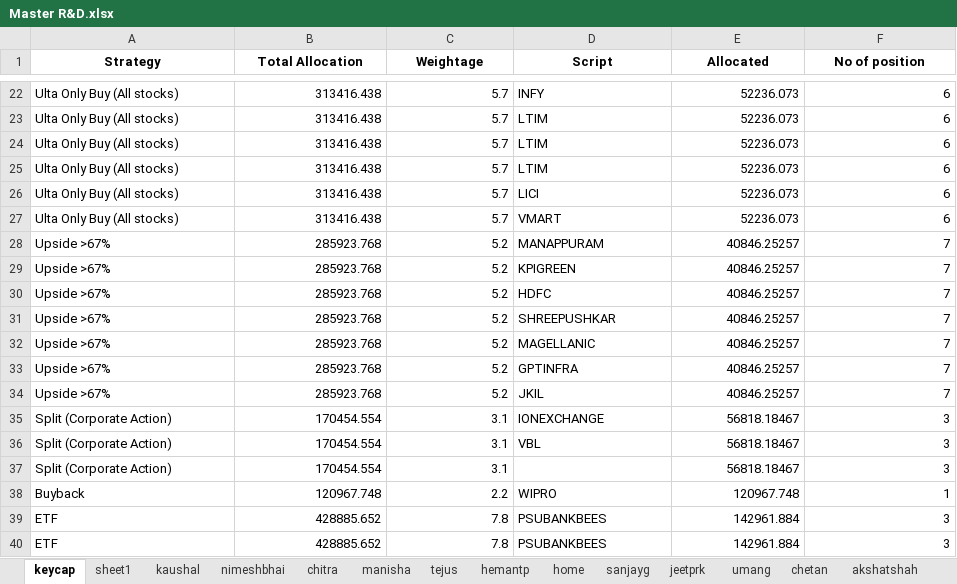
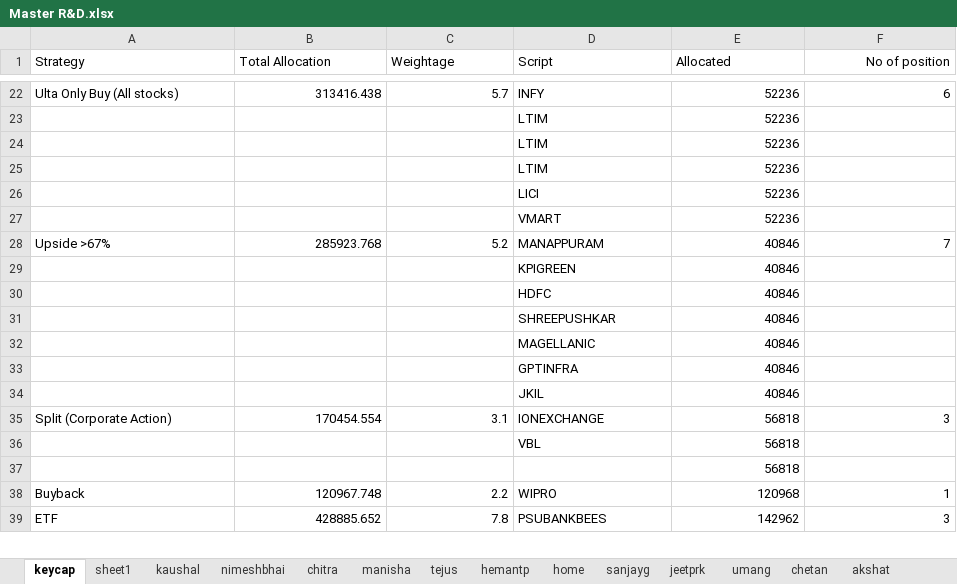
Before and after one commit to akshatrshah/MasterSheet, an Excel workbook: Master R&D.xlsx, sheet keycap, drawn as a sheet; only a part is shown, gaps mark what is left out; values as stored, in another font and other column widths than the file's, no borders; removed rows and columns are numbered as before the commit, all else as after; the diff covers the shown part only; the diff names each change by its address in the sheet, - before the commit and + after, or states it on an @@ line.

```diff
--- a/Master R&D.xlsx (sheet keycap)
+++ b/Master R&D.xlsx (sheet keycap)
-sheet tab: akshatshah
+sheet tab: akshat
-A1:F1 bold: on
+A1:F1 bold: off
-A1:E1 alignment: center
+A1:E1 alignment: left
-F1 alignment: center
+F1 alignment: right
-E22 (Allocated): 52236.073
+E22 (Allocated): 52236
-row 23: Ulta Only Buy (All stocks) | 313416.438 | 5.7 | LTIM | 52236.073 | 6
-row 24: Ulta Only Buy (All stocks) | 313416.438 | 5.7 | LTIM | 52236.073 | 6
-row 25: Ulta Only Buy (All stocks) | 313416.438 | 5.7 | LTIM | 52236.073 | 6
-row 26: Ulta Only Buy (All stocks) | 313416.438 | 5.7 | LICI | 52236.073 | 6
-row 27: Ulta Only Buy (All stocks) | 313416.438 | 5.7 | VMART | 52236.073 | 6
+row 23:  |  |  | LTIM | 52236
+row 24:  |  |  | LTIM | 52236
+row 25:  |  |  | LTIM | 52236
+row 26:  |  |  | LICI | 52236
+row 27:  |  |  | VMART | 52236
-E28 (Allocated): 40846.25257
+E28 (Allocated): 40846
-row 29: Upside >67% | 285923.768 | 5.2 | KPIGREEN | 40846.25257 | 7
-row 30: Upside >67% | 285923.768 | 5.2 | HDFC | 40846.25257 | 7
-row 31: Upside >67% | 285923.768 | 5.2 | SHREEPUSHKAR | 40846.25257 | 7
-row 32: Upside >67% | 285923.768 | 5.2 | MAGELLANIC | 40846.25257 | 7
-row 33: Upside >67% | 285923.768 | 5.2 | GPTINFRA | 40846.25257 | 7
-row 34: Upside >67% | 285923.768 | 5.2 | JKIL | 40846.25257 | 7
+row 29:  |  |  | KPIGREEN | 40846
+row 30:  |  |  | HDFC | 40846
+row 31:  |  |  | SHREEPUSHKAR | 40846
+row 32:  |  |  | MAGELLANIC | 40846
+row 33:  |  |  | GPTINFRA | 40846
+row 34:  |  |  | JKIL | 40846
-E35 (Allocated): 56818.18467
+E35 (Allocated): 56818
-row 36: Split (Corporate Action) | 170454.554 | 3.1 | VBL | 56818.18467 | 3
-row 37: Split (Corporate Action) | 170454.554 | 3.1 |  | 56818.18467 | 3
+row 36:  |  |  | VBL | 56818
+row 37:  |  |  |  | 56818
-E38 (Allocated): 120967.748
+E38 (Allocated): 120968
-E39 (Allocated): 142961.884
+E39 (Allocated): 142962
-row 40: ETF | 428885.652 | 7.8 | PSUBANKBEES | 142961.884 | 3
```
Also changed, not shown: 18 added rows, 17 removed rows and 4 edited cells elsewhere in this sheet, sheet home, sheet akshat, sheet sheet1, 11 other files.
